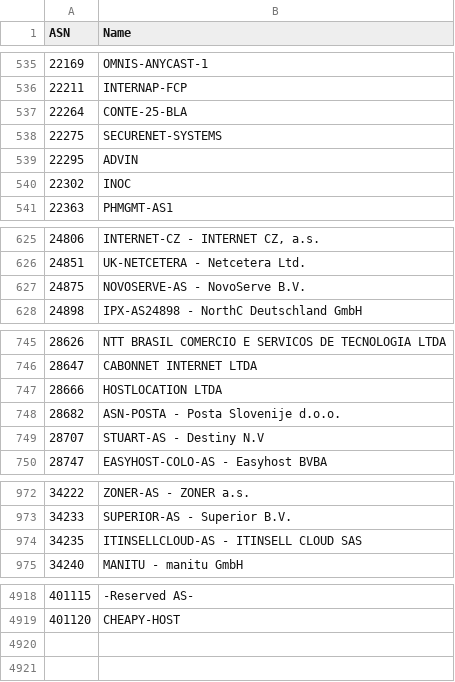
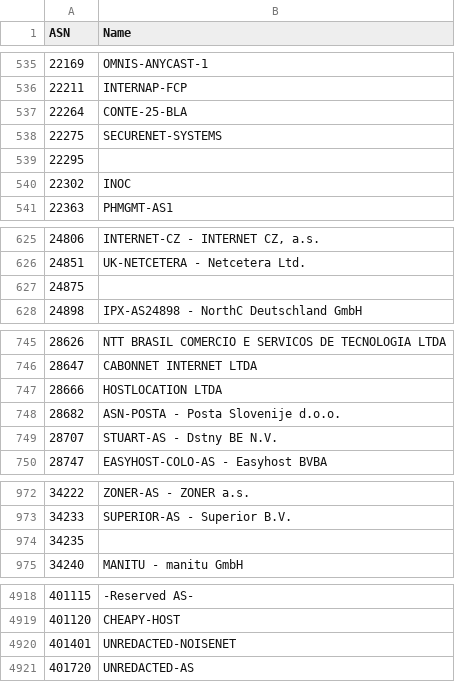
Before and after one commit to Munzy/blackbox, a CSV file: blocks/hosting/hosting.csv, drawn as a sheet; only a part is shown, gaps mark what is left out; the diff covers the shown part only.

Commit message:
Update from https://github.com/Munzy/blackbox/commit/b3c940510ba6572a1334a987f6eb2be666088033

```diff
--- a/blocks/hosting/hosting.csv
+++ b/blocks/hosting/hosting.csv
@@ -538,3 +538,3 @@ ASN,Name
 22275,SECURENET-SYSTEMS
-22295,ADVIN
+22295,
 22302,INOC
@@ -626,3 +626,3 @@ ASN,Name
 24851,"UK-NETCETERA - Netcetera Ltd."
-24875,"NOVOSERVE-AS - NovoServe B.V."
+24875,
 24898,"IPX-AS24898 - NorthC Deutschland GmbH"
@@ -748,3 +748,3 @@ ASN,Name
 28682,"ASN-POSTA - Posta Slovenije d.o.o."
-28707,"STUART-AS - Destiny N.V"
+28707,"STUART-AS - Dstny BE N.V."
 28747,"EASYHOST-COLO-AS - Easyhost BVBA"
@@ -973,3 +973,3 @@ ASN,Name
 34233,"SUPERIOR-AS - Superior B.V."
-34235,"ITINSELLCLOUD-AS - ITINSELL CLOUD SAS"
+34235,
 34240,"MANITU - manitu GmbH"
@@ -4919 +4919,3 @@ ASN,Name
 401120,CHEAPY-HOST
+401401,UNREDACTED-NOISENET
+401720,UNREDACTED-AS
```
Also changed, not shown: 7 edited cells elsewhere in this file.
